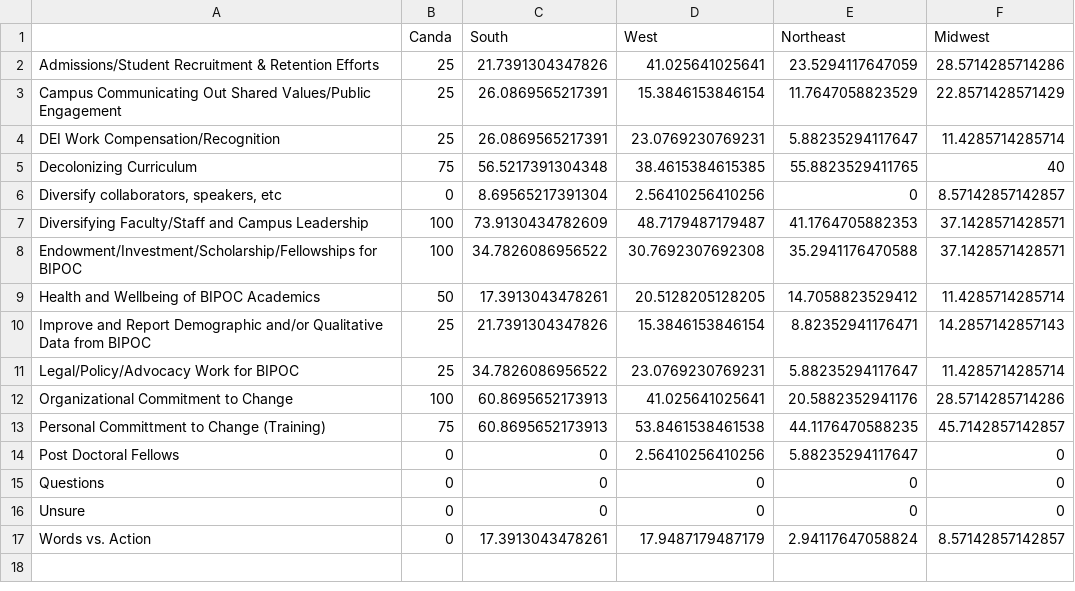
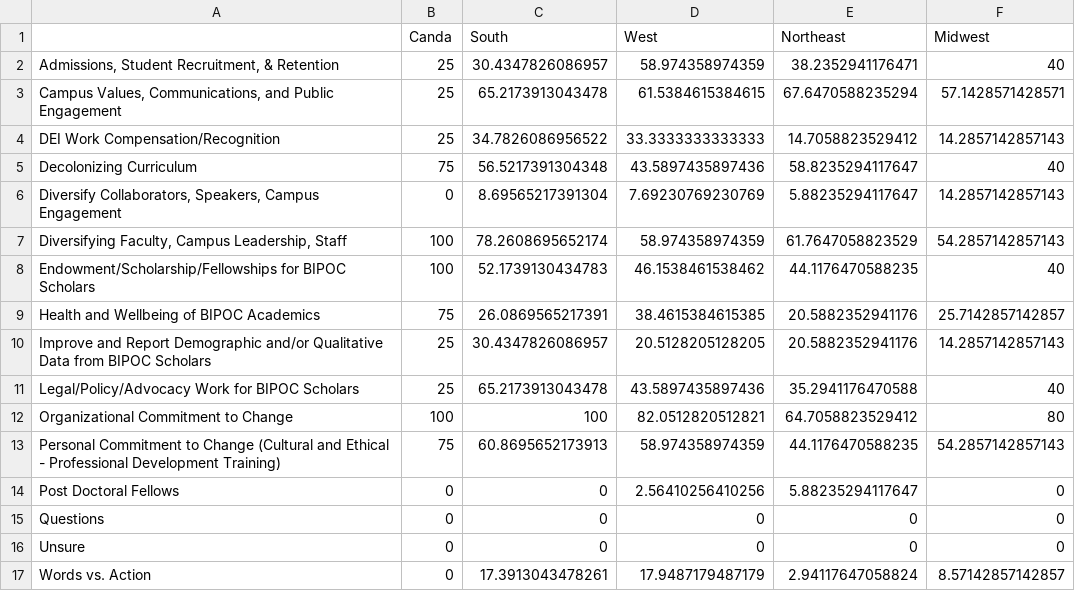
Before and after one commit to Tripati-Lab/D-Letters_16-20, a CSV file: Data/dedoose/Results/6. Region.freqs.csv, drawn as a sheet.

```diff
--- a/Data/dedoose/Results/6. Region.freqs.csv
+++ b/Data/dedoose/Results/6. Region.freqs.csv
@@ -1,14 +1,14 @@
 "","Canda","South","West","Northeast","Midwest"
-"Admissions/Student Recruitment & Retention Efforts",25,21.7391304347826,41.025641025641,23.5294117647059,28.5714285714286
-"Campus Communicating Out Shared Values/Public Engagement",25,26.0869565217391,15.3846153846154,11.7647058823529,22.8571428571429
-"DEI Work Compensation/Recognition",25,26.0869565217391,23.0769230769231,5.88235294117647,11.4285714285714
-"Decolonizing Curriculum",75,56.5217391304348,38.4615384615385,55.8823529411765,40
-"Diversify collaborators, speakers, etc",0,8.69565217391304,2.56410256410256,0,8.57142857142857
-"Diversifying Faculty/Staff and Campus Leadership",100,73.9130434782609,48.7179487179487,41.1764705882353,37.1428571428571
-"Endowment/Investment/Scholarship/Fellowships for BIPOC",100,34.7826086956522,30.7692307692308,35.2941176470588,37.1428571428571
-"Health and Wellbeing of BIPOC Academics",50,17.3913043478261,20.5128205128205,14.7058823529412,11.4285714285714
-"Improve and Report Demographic and/or Qualitative Data from BIPOC",25,21.7391304347826,15.3846153846154,8.82352941176471,14.2857142857143
-"Legal/Policy/Advocacy Work for BIPOC",25,34.7826086956522,23.0769230769231,5.88235294117647,11.4285714285714
-"Organizational Commitment to Change",100,60.8695652173913,41.025641025641,20.5882352941176,28.5714285714286
-"Personal Committment to Change (Training)",75,60.8695652173913,53.8461538461538,44.1176470588235,45.7142857142857
+"Admissions, Student Recruitment, & Retention",25,30.4347826086957,58.974358974359,38.2352941176471,40
+"Campus Values, Communications, and Public Engagement",25,65.2173913043478,61.5384615384615,67.6470588235294,57.1428571428571
+"DEI Work Compensation/Recognition",25,34.7826086956522,33.3333333333333,14.7058823529412,14.2857142857143
+"Decolonizing Curriculum",75,56.5217391304348,43.5897435897436,58.8235294117647,40
+"Diversify Collaborators, Speakers, Campus Engagement",0,8.69565217391304,7.69230769230769,5.88235294117647,14.2857142857143
+"Diversifying Faculty, Campus Leadership, Staff",100,78.2608695652174,58.974358974359,61.7647058823529,54.2857142857143
+"Endowment/Scholarship/Fellowships for BIPOC Scholars",100,52.1739130434783,46.1538461538462,44.1176470588235,40
+"Health and Wellbeing of BIPOC Academics",75,26.0869565217391,38.4615384615385,20.5882352941176,25.7142857142857
+"Improve and Report Demographic and/or Qualitative Data from BIPOC Scholars",25,30.4347826086957,20.5128205128205,20.5882352941176,14.2857142857143
+"Legal/Policy/Advocacy Work for BIPOC Scholars",25,65.2173913043478,43.5897435897436,35.2941176470588,40
+"Organizational Commitment to Change",100,100,82.0512820512821,64.7058823529412,80
+"Personal Commitment to Change (Cultural and Ethical - Professional Development Training)",75,60.8695652173913,58.974358974359,44.1176470588235,54.2857142857143
 "Post Doctoral Fellows",0,0,2.56410256410256,5.88235294117647,0
```
Also changed, not shown: Data/dedoose/Results/1. freq.global.csv, Data/dedoose/Results/2. freq.time.csv, 14 other files.
